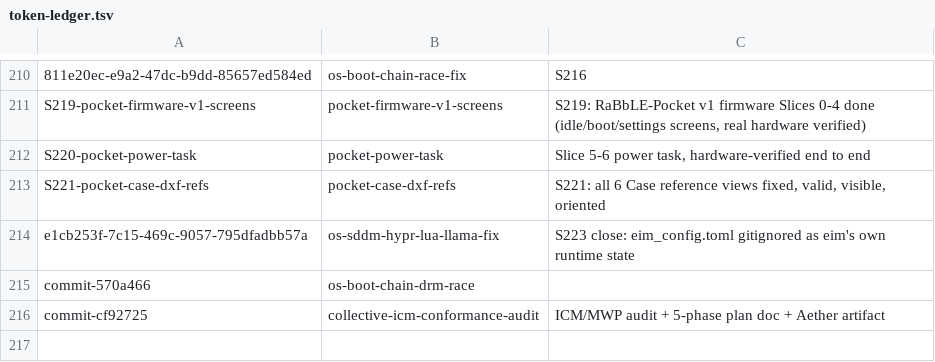
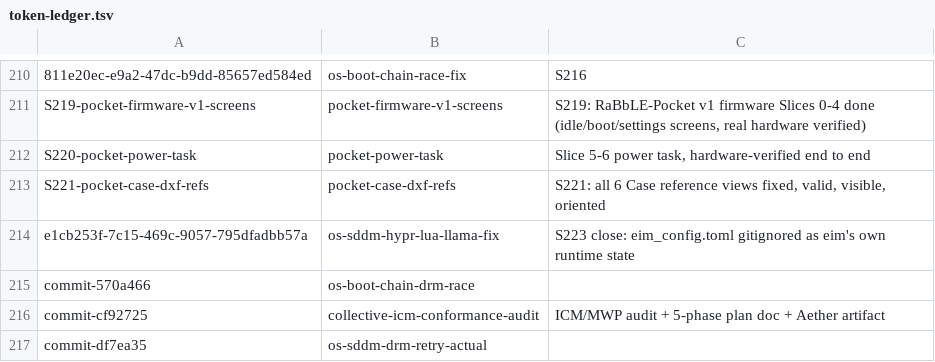
Before and after one commit to RaBbLE-Collective/RaBbLE-Grimoire, a TSV file: log/token-ledger.tsv, drawn as a sheet; only a part is shown, gaps mark what is left out; the diff names each change by its address in the sheet, - before the commit and + after, or states it on an @@ line.

```diff
--- a/log/token-ledger.tsv
+++ b/log/token-ledger.tsv
+row 217: commit-df7ea35 | os-sddm-drm-retry-actual
```
Also changed, not shown: 1 other file.
